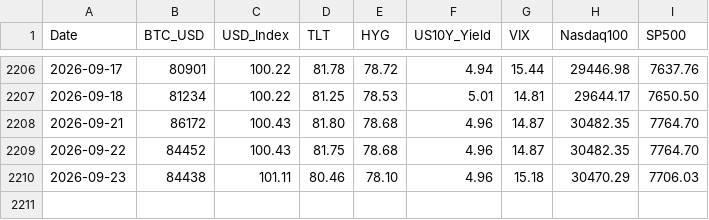
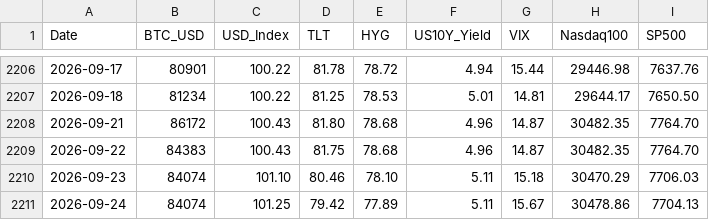
Before and after one commit to edwardchin811227/usmarket, a CSV file: data/8-factors.csv, drawn as a sheet; only a part is shown, gaps mark what is left out.

Commit message:
data: sync 8-factors 2026-09-24 22:40:24

```diff
--- a/data/8-factors.csv
+++ b/data/8-factors.csv
@@ -2208,3 +2208,4 @@ Date,BTC_USD,USD_Index,TLT,HYG,US10Y_Yield,VIX,Nasdaq100,SP500
 2026-09-21,86172,100.43,81.80,78.68,4.96,14.87,30482.35,7764.70
-2026-09-22,84452,100.43,81.75,78.68,4.96,14.87,30482.35,7764.70
-2026-09-23,84438,101.11,80.46,78.10,4.96,15.18,30470.29,7706.03
+2026-09-22,84383,100.43,81.75,78.68,4.96,14.87,30482.35,7764.70
+2026-09-23,84074,101.10,80.46,78.10,5.11,15.18,30470.29,7706.03
+2026-09-24,84074,101.25,79.42,77.89,5.11,15.67,30478.86,7704.13
```
